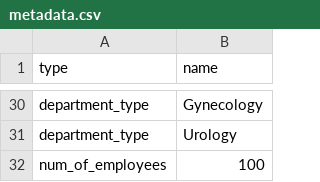
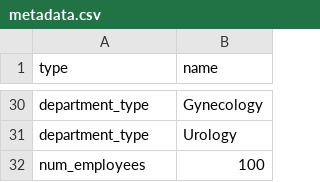
Before and after one commit to 483-LargeScaleEmployee/algo, a CSV file: input/metadata.csv, drawn as a sheet; only a part is shown, gaps mark what is left out.

```diff
--- a/input/metadata.csv
+++ b/input/metadata.csv
@@ -31,2 +31,2 @@ department_type,Gynecology
 department_type,Urology
-num_of_employees,100
+num_employees,100
```
Also changed, not shown: 7 other files.
